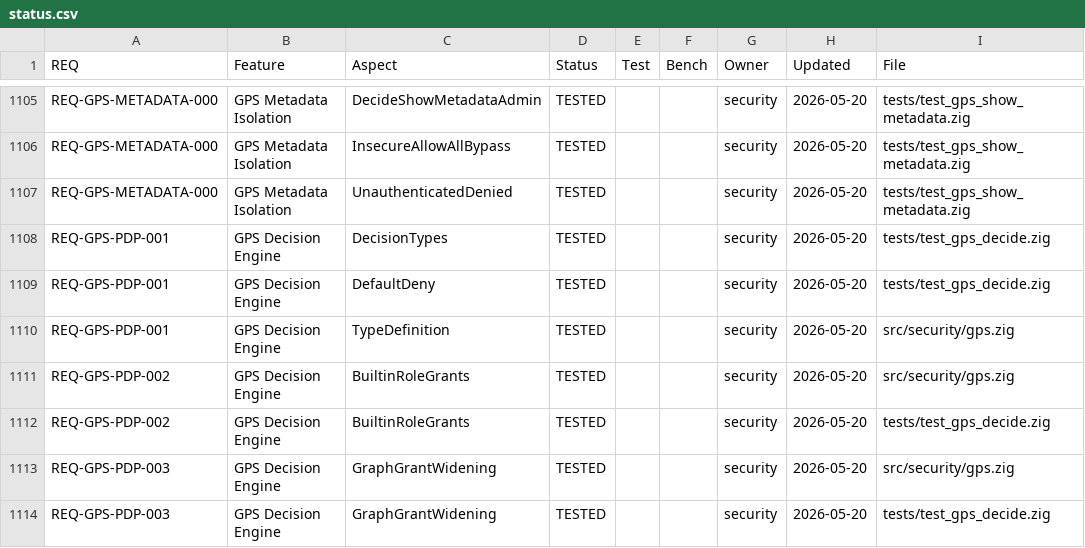
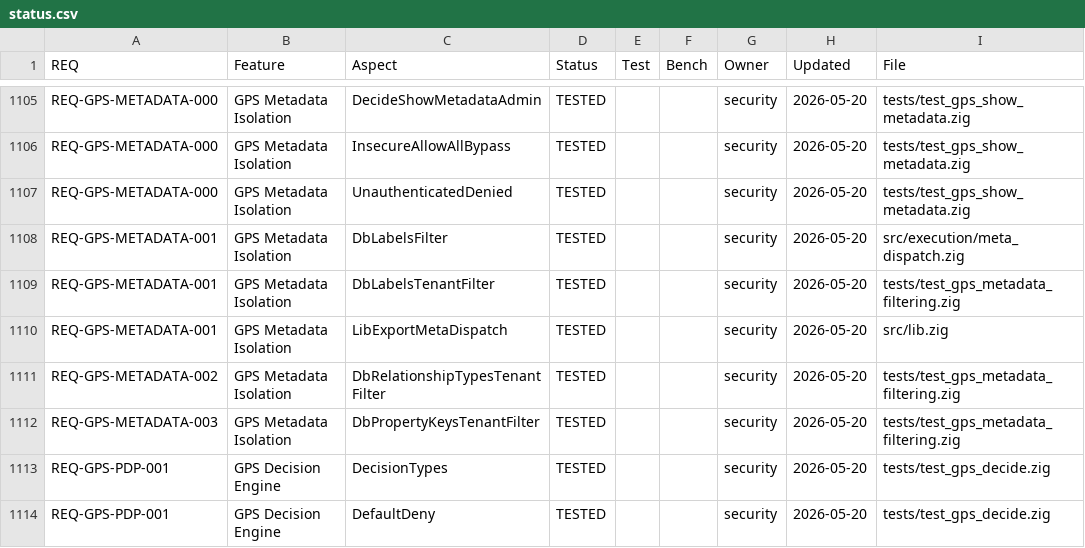
Before and after one commit to geodedb/geode, a CSV file: docs/status.csv, drawn as a sheet; only a part is shown, gaps mark what is left out; the shorter side is filled out with more unchanged rows; the diff names each change by its address in the sheet, - before the commit and + after, or states it on an @@ line.

Commit message:
feat(gps): db.labels() filters by tenant and active graph
Task 3-4: replace the raw store.nodes walk in executeDbLabels with a call
to store.listNodeLabels(allocator, ctx.tenant_id). The helper uses the
PERF-C node_labels_by_tenant index built at node-create time, so the
result is O(distinct_labels_for_tenant) and never leaks labels from other
tenants. Passing ctx.tenant_id == null preserves the admin all-tenant path.

Also adds:
- tests/test_gps_metadata_filtering.zig: tenant-isolation harness covering
  db.labels(), db.relationshipTypes() and db.propertyKeys() (6 tests; 4
  pass at this commit; tasks 3-5 and 3-6 stubs are present but unfiltered).
- build.zig: test-gps-metadata-filtering step (shard-1).
- src/lib.zig: pub re-export of execution/meta_dispatch.zig so tests can
  reach executeDb*ForTest helpers via geode.meta_dispatch without a
  cross-module relative @import.

```diff
--- a/docs/status.csv
+++ b/docs/status.csv
+row 1108: REQ-GPS-METADATA-001 | GPS Metadata Isolation | DbLabelsFilter | TESTED |  |  | security | 2026-05-20 | src/execution/meta_dispatch.zig
+row 1109: REQ-GPS-METADATA-001 | GPS Metadata Isolation | DbLabelsTenantFilter | TESTED |  |  | security | 2026-05-20 | tests/test_gps_metadata_filtering.zig
+row 1110: REQ-GPS-METADATA-001 | GPS Metadata Isolation | LibExportMetaDispatch | TESTED |  |  | security | 2026-05-20 | src/lib.zig
+row 1111: REQ-GPS-METADATA-002 | GPS Metadata Isolation | DbRelationshipTypesTenantFilter | TESTED |  |  | security | 2026-05-20 | tests/test_gps_metadata_filtering.zig
+row 1112: REQ-GPS-METADATA-003 | GPS Metadata Isolation | DbPropertyKeysTenantFilter | TESTED |  |  | security | 2026-05-20 | tests/test_gps_metadata_filtering.zig
```
Also changed, not shown: 4 other files.
